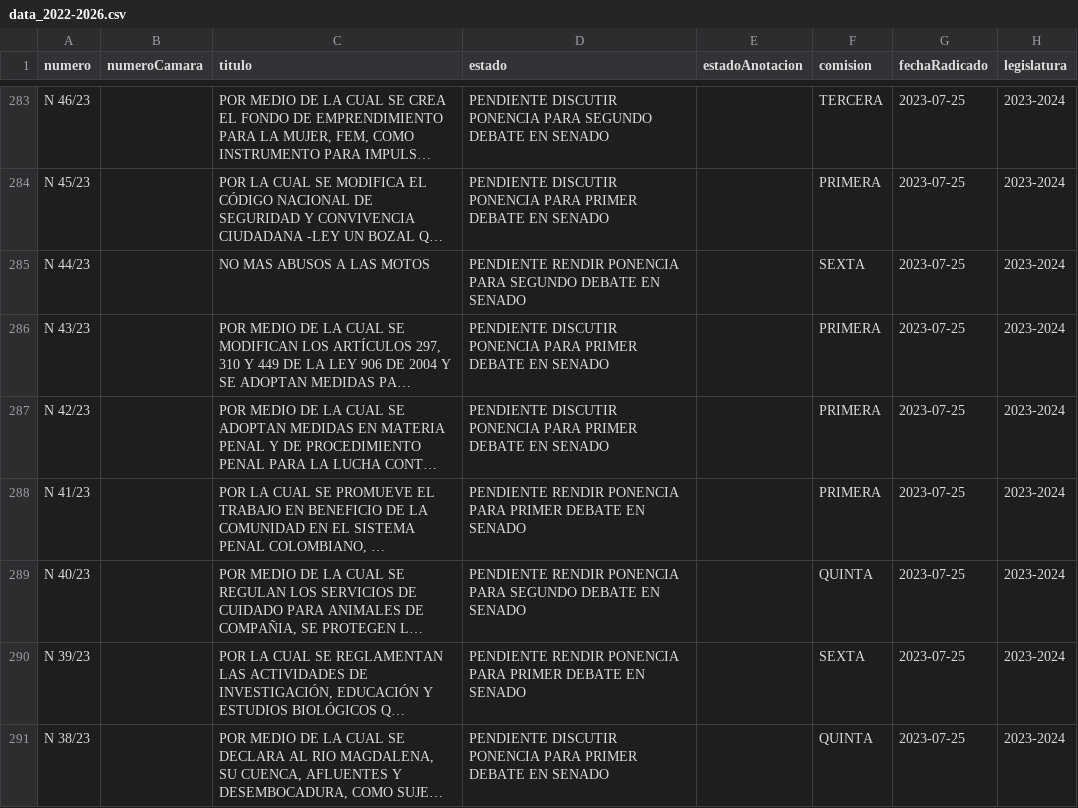
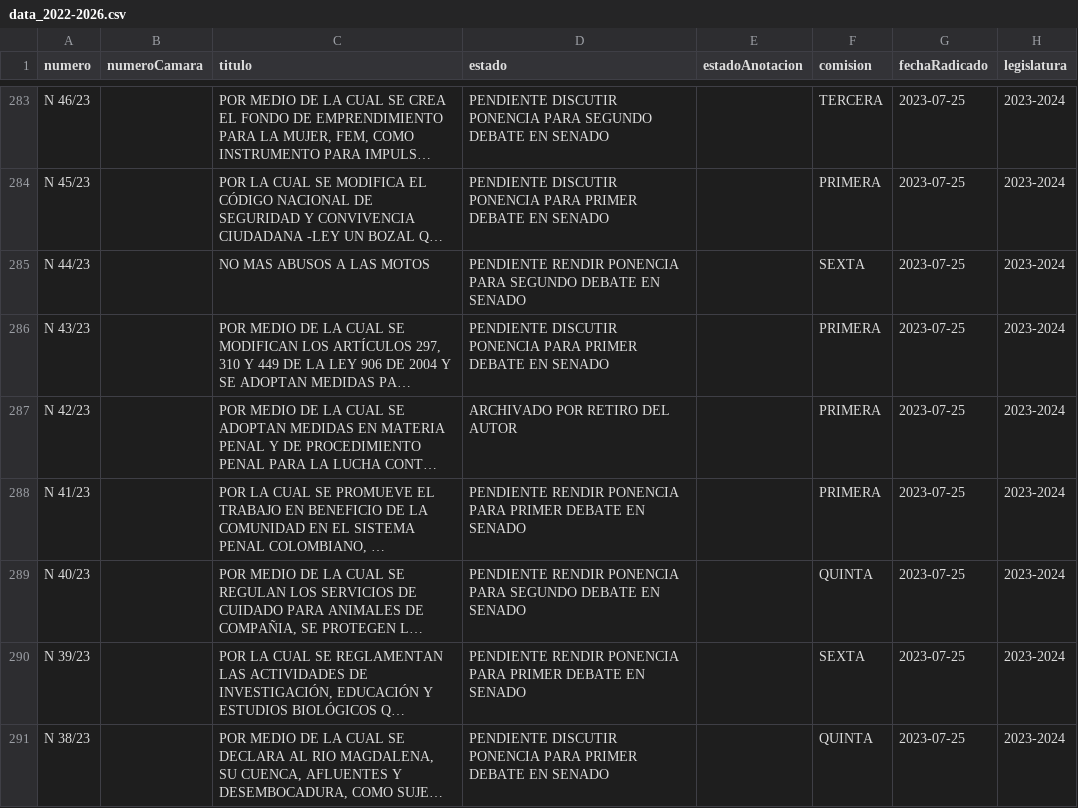
Before and after one commit to muniter/senado_crawler, a CSV file: output/data_2022-2026.csv, drawn as a sheet; only a part is shown, gaps mark what is left out; long unchanged cells end in …; the diff names each change by its address in the sheet, - before the commit and + after, or states it on an @@ line.

```diff
--- a/output/data_2022-2026.csv
+++ b/output/data_2022-2026.csv
-D287 (estado): PENDIENTE DISCUTIR PONENCIA PARA PRIMER DEBATE EN SENADO
+D287 (estado): ARCHIVADO POR RETIRO DEL AUTOR
```
Also changed, not shown: 2 other files.
